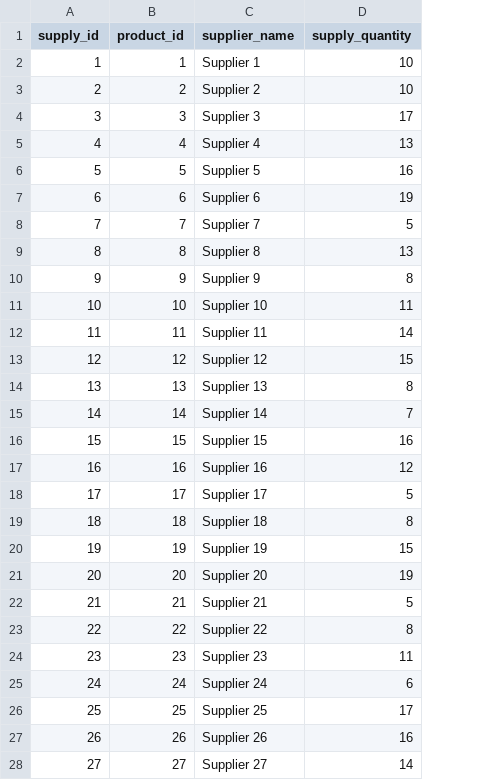
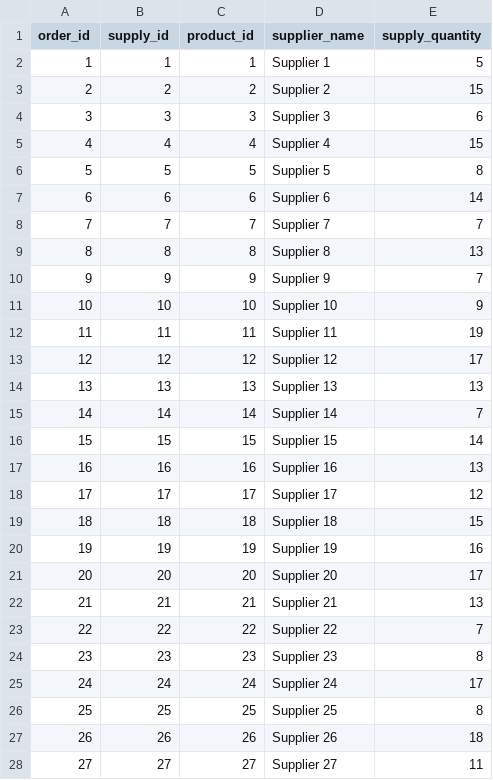
Before and after one commit to destiratnakomala/rename-django, a CSV file: backend/core/static/uploads/supply.csv, drawn as a sheet; only a part is shown; addresses are those after the commit; the diff covers the shown part only; the diff names each change by its address in the sheet, - before the commit and + after, or states it on an @@ line.

```diff
--- a/backend/core/static/uploads/supply.csv
+++ b/backend/core/static/uploads/supply.csv
+column A (order_id), rows 2-28: 1 | 2 | 3 | 4 | 5 | 6 | 7 | 8 | 9 | 10 | 11 | 12 | 13 | 14 | 15 | 16 | 17 | 18 | 19 | 20 | 21 | 22 | 23 | 24 | 25 | 26 | 27
-E2 (supply_quantity): 10
+E2 (supply_quantity): 5
-E3 (supply_quantity): 10
+E3 (supply_quantity): 15
-E4 (supply_quantity): 17
+E4 (supply_quantity): 6
-E5 (supply_quantity): 13
+E5 (supply_quantity): 15
-E6 (supply_quantity): 16
+E6 (supply_quantity): 8
-E7 (supply_quantity): 19
+E7 (supply_quantity): 14
-E8 (supply_quantity): 5
+E8 (supply_quantity): 7
-E10 (supply_quantity): 8
+E10 (supply_quantity): 7
-E11 (supply_quantity): 11
+E11 (supply_quantity): 9
-E12 (supply_quantity): 14
+E12 (supply_quantity): 19
-E13 (supply_quantity): 15
+E13 (supply_quantity): 17
-E14 (supply_quantity): 8
+E14 (supply_quantity): 13
-E16 (supply_quantity): 16
+E16 (supply_quantity): 14
-E17 (supply_quantity): 12
+E17 (supply_quantity): 13
-E18 (supply_quantity): 5
+E18 (supply_quantity): 12
-E19 (supply_quantity): 8
+E19 (supply_quantity): 15
-E20 (supply_quantity): 15
+E20 (supply_quantity): 16
-E21 (supply_quantity): 19
+E21 (supply_quantity): 17
-E22 (supply_quantity): 5
+E22 (supply_quantity): 13
-E23 (supply_quantity): 8
+E23 (supply_quantity): 7
-E24 (supply_quantity): 11
+E24 (supply_quantity): 8
-E25 (supply_quantity): 6
+E25 (supply_quantity): 17
-E26 (supply_quantity): 17
+E26 (supply_quantity): 8
-E27 (supply_quantity): 16
+E27 (supply_quantity): 18
-E28 (supply_quantity): 14
+E28 (supply_quantity): 11
```
Also changed, not shown: 64 edited cells elsewhere in this file, backend/core/data/customers.csv, backend/core/data/inventory.csv, 21 other files.
